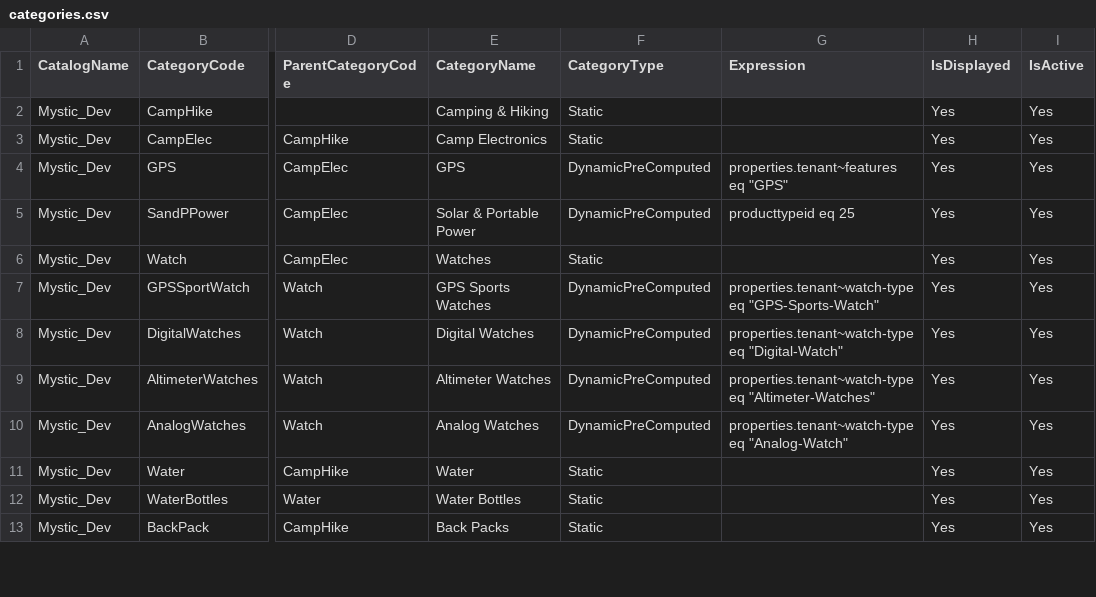
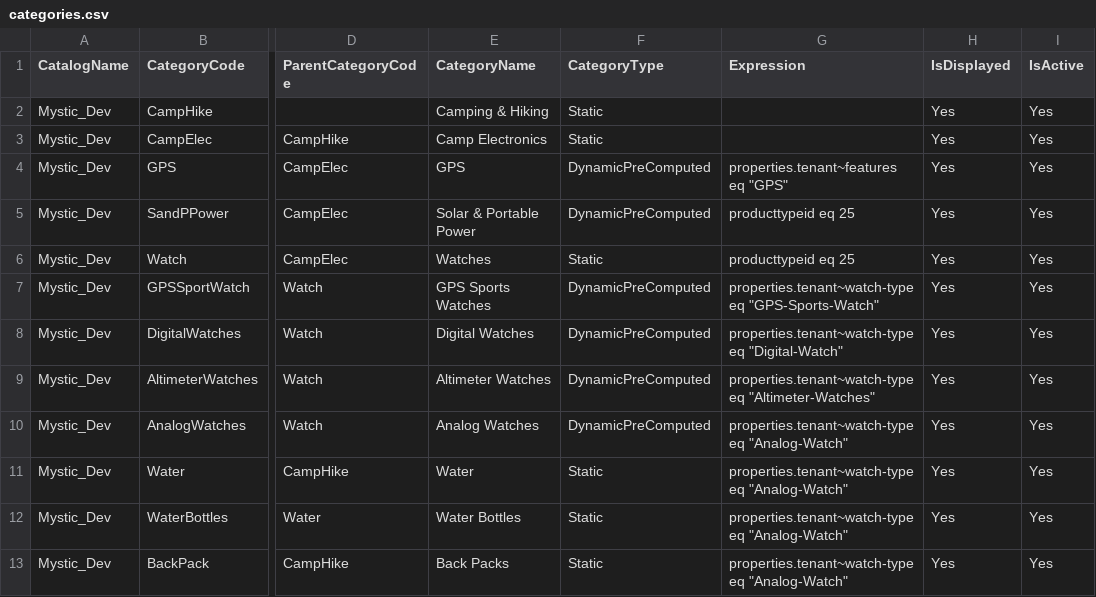
Before and after one commit to kibo-tylerbrinkman/test_sandbox_setup, a CSV file: mystic_catalog/product_data/categories.csv, drawn as a sheet; only a part is shown, gaps mark what is left out; the diff covers the shown part only; the diff names each change by its address in the sheet, - before the commit and + after, or states it on an @@ line.

```diff
--- a/mystic_catalog/product_data/categories.csv
+++ b/mystic_catalog/product_data/categories.csv
-G6 (Expression): (empty)
+G6 (Expression): producttypeid eq 25
-G11:G13 (Expression): (empty)
+G11:G13 (Expression): properties.tenant~watch-type eq "Analog-Watch"
```
Also changed, not shown: 42 edited cells elsewhere in this file, mystic_catalog/product_data/attributes.csv, mystic_catalog/product_data/attributevalues.csv, 8 other files.
